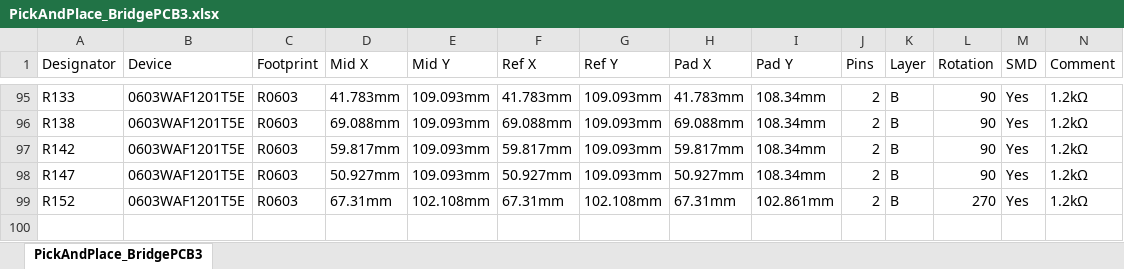
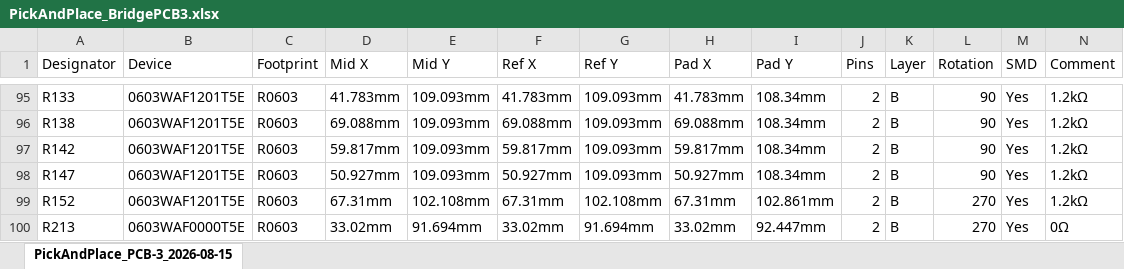
Before and after one commit to badbooger/Enterprise-D-lighting-effects, an Excel workbook: enterprise documentation/PCB Design/PickAndPlace_BridgePCB3.xlsx, sheet PickAndPlace_PCB-3_2026-08-15, drawn as a sheet; only a part is shown, gaps mark what is left out; values as stored, in another font and other column widths than the file's, no borders; the diff names each change by its address in the sheet, - before the commit and + after, or states it on an @@ line.

```diff
--- a/enterprise documentation/PCB Design/PickAndPlace_BridgePCB3.xlsx (sheet PickAndPlace_PCB-3_2026-08-15)
+++ b/enterprise documentation/PCB Design/PickAndPlace_BridgePCB3.xlsx (sheet PickAndPlace_PCB-3_2026-08-15)
-sheet tab: PickAndPlace_BridgePCB3
+sheet tab: PickAndPlace_PCB-3_2026-08-15
+row 100: R213 | 0603WAF0000T5E | R0603 | 33.02mm | 91.694mm | 33.02mm | 91.694mm | 33.02mm | 92.447mm | 2 | B | 270 | Yes | 0Ω
```
Also changed, not shown: enterprise documentation/PCB Design/BOM_BridgePCB3.xlsx, 1 other file.
